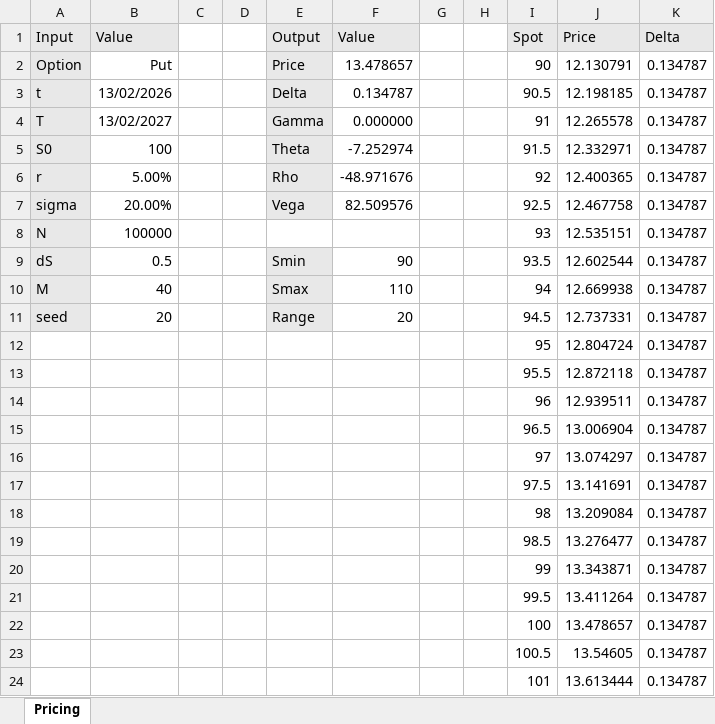
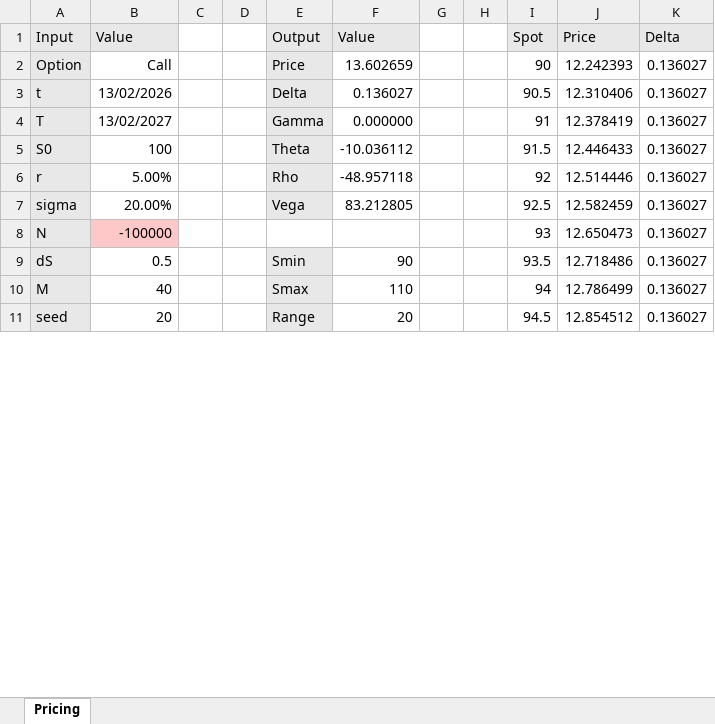
Before and after one commit to alessiobaldini01/Lookback-Pricing, an Excel workbook: Lookback.xlsm, sheet Pricing, drawn as a sheet; only a part is shown; values as stored, in another font and other column widths than the file's, no borders; charts and pictures not drawn; removed rows and columns are numbered as before the commit, all else as after; the diff covers the shown part only; the diff names each change by its address in the sheet, - before the commit and + after, or states it on an @@ line.

```diff
--- a/Lookback.xlsm (sheet Pricing)
+++ b/Lookback.xlsm (sheet Pricing)
-B2 (Value): Put
+B2 (Value): Call
-F2 (Value): 13.478657
+F2 (Value): 13.602659
-J2 (Price): 12.130791
+J2 (Price): 12.242393
-K2:K11 (Delta): 0.134787
+K2:K11 (Delta): 0.136027
-F3 (Value): 0.134787
+F3 (Value): 0.136027
-J3 (Price): 12.198185
+J3 (Price): 12.310406
-J4 (Price): 12.265578
+J4 (Price): 12.378419
-F5 (Value): -7.252974
+F5 (Value): -10.036112
-J5 (Price): 12.332971
+J5 (Price): 12.446433
-F6 (Value): -48.971676
+F6 (Value): -48.957118
-J6 (Price): 12.400365
+J6 (Price): 12.514446
-F7 (Value): 82.509576
+F7 (Value): 83.212805
-J7 (Price): 12.467758
+J7 (Price): 12.582459
-B8 (Value): 100000
+B8 (Value): -100000
-B8 fill: none
+B8 fill: #FFC8C8
-J8 (Price): 12.535151
+J8 (Price): 12.650473
-J9 (Price): 12.602544
+J9 (Price): 12.718486
-J10 (Price): 12.669938
+J10 (Price): 12.786499
-J11 (Price): 12.737331
+J11 (Price): 12.854512
-row 12:  |  |  |  |  |  |  |  | 95 | 12.804724 | 0.134787
-row 13:  |  |  |  |  |  |  |  | 95.5 | 12.872118 | 0.134787
-row 14:  |  |  |  |  |  |  |  | 96 | 12.939511 | 0.134787
-row 15:  |  |  |  |  |  |  |  | 96.5 | 13.006904 | 0.134787
-row 16:  |  |  |  |  |  |  |  | 97 | 13.074297 | 0.134787
-row 17:  |  |  |  |  |  |  |  | 97.5 | 13.141691 | 0.134787
-row 18:  |  |  |  |  |  |  |  | 98 | 13.209084 | 0.134787
-row 19:  |  |  |  |  |  |  |  | 98.5 | 13.276477 | 0.134787
-row 20:  |  |  |  |  |  |  |  | 99 | 13.343871 | 0.134787
-row 21:  |  |  |  |  |  |  |  | 99.5 | 13.411264 | 0.134787
-row 22:  |  |  |  |  |  |  |  | 100 | 13.478657 | 0.134787
-row 23:  |  |  |  |  |  |  |  | 100.5 | 13.54605 | 0.134787
-row 24:  |  |  |  |  |  |  |  | 101 | 13.613444 | 0.134787
```
Also changed, not shown: 31 added rows and 18 removed rows elsewhere in this sheet, charts or pictures.
